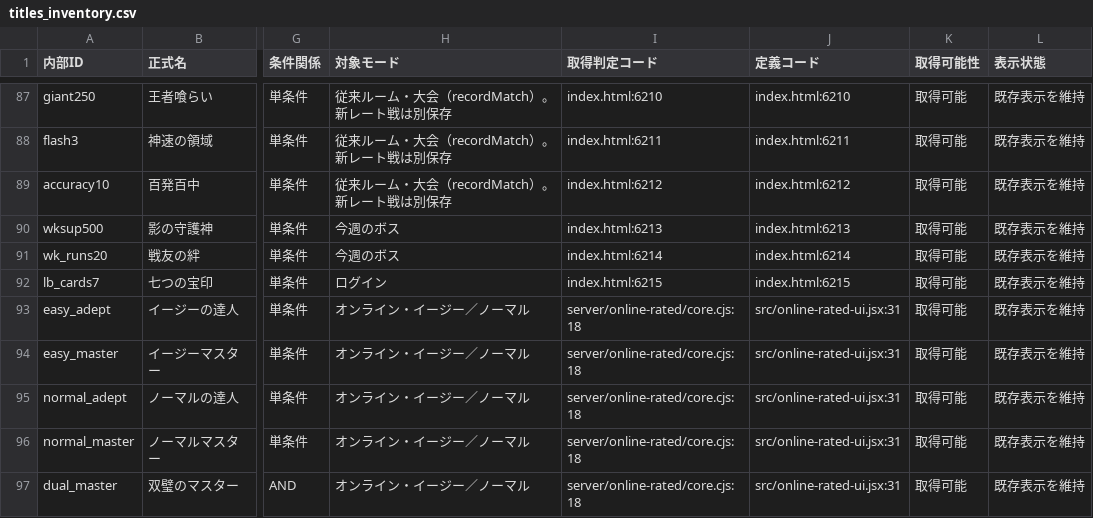
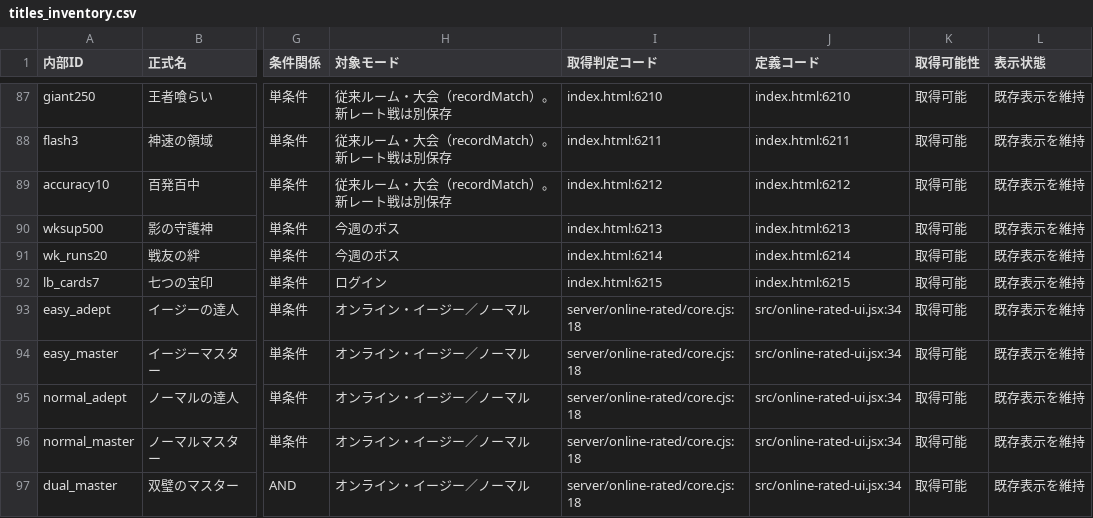
Before and after one commit to asumax1128/factorfactor, a CSV file: reports/titles_inventory.csv, drawn as a sheet; only a part is shown, gaps mark what is left out; the diff names each change by its address in the sheet, - before the commit and + after, or states it on an @@ line.

```diff
--- a/reports/titles_inventory.csv
+++ b/reports/titles_inventory.csv
-J93:J97 (定義コード): src/online-rated-ui.jsx:31
+J93:J97 (定義コード): src/online-rated-ui.jsx:34
```
Also changed, not shown: 12 other files.
